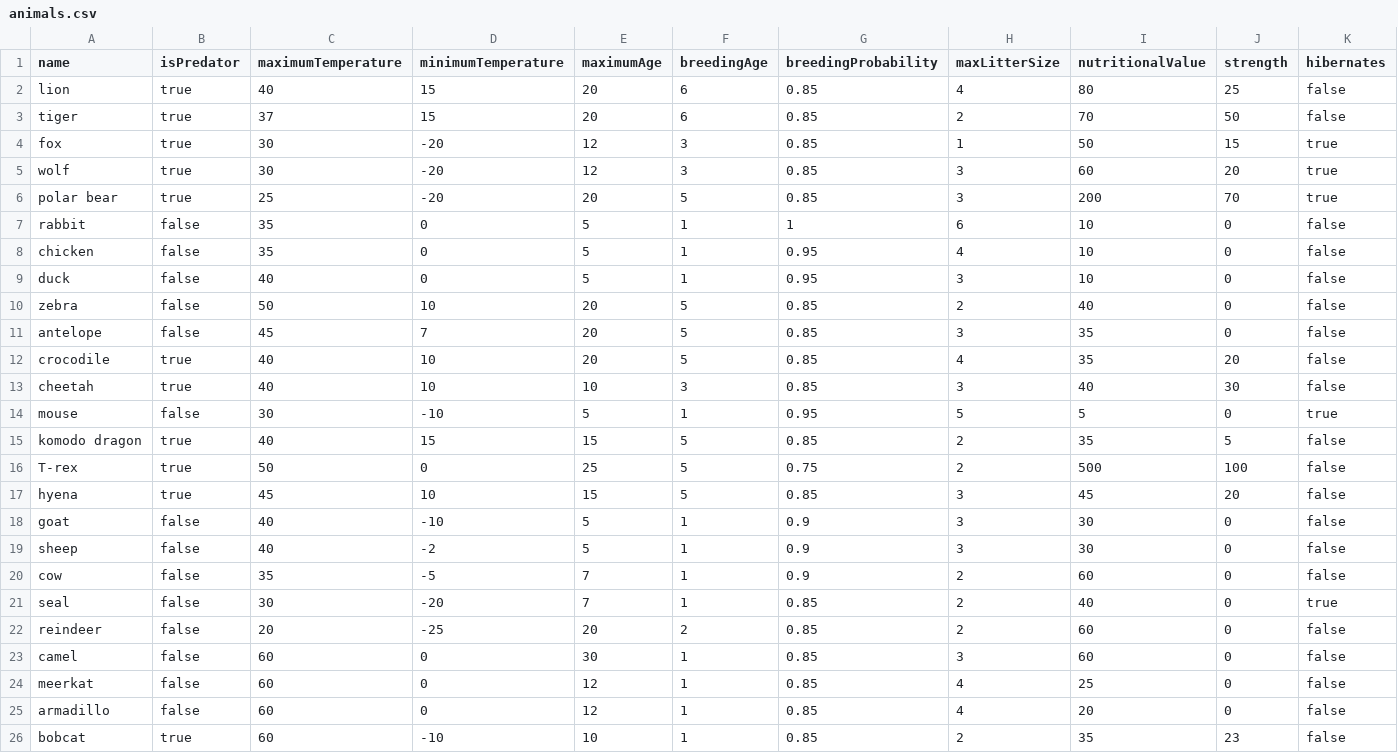
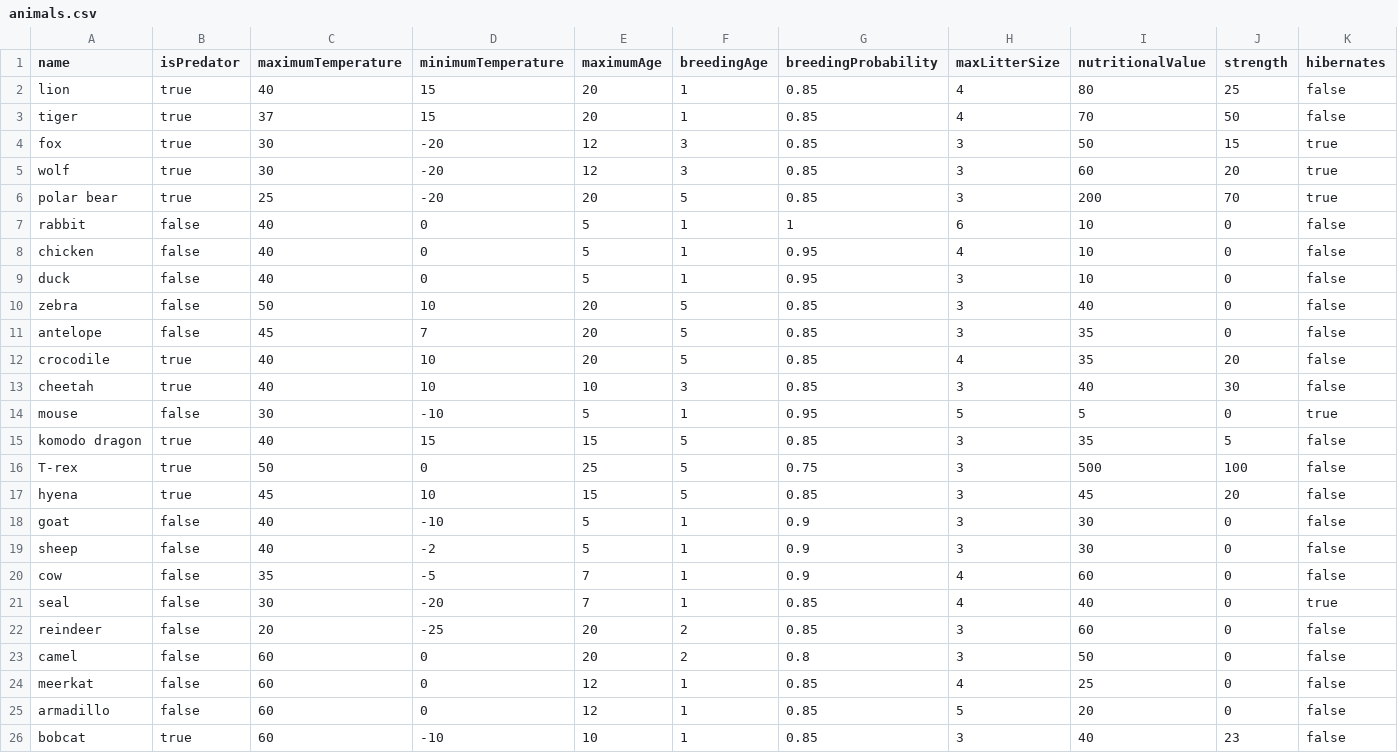
Before and after one commit to Ali-Alkhars/The-Ultimate-Simulator-3000, a CSV file: src/animals.csv, drawn as a sheet; only a part is shown; the diff names each change by its address in the sheet, - before the commit and + after, or states it on an @@ line.

```diff
--- a/src/animals.csv
+++ b/src/animals.csv
-F2:F3 (breedingAge): 6
+F2:F3 (breedingAge): 1
-H3 (maxLitterSize): 2
+H3 (maxLitterSize): 4
-H4 (maxLitterSize): 1
+H4 (maxLitterSize): 3
-C7:C8 (maximumTemperature): 35
+C7:C8 (maximumTemperature): 40
-H10 (maxLitterSize): 2
+H10 (maxLitterSize): 3
-H15:H16 (maxLitterSize): 2
+H15:H16 (maxLitterSize): 3
-H20:H21 (maxLitterSize): 2
+H20:H21 (maxLitterSize): 4
-H22 (maxLitterSize): 2
+H22 (maxLitterSize): 3
-E23 (maximumAge): 30
+E23 (maximumAge): 20
-F23 (breedingAge): 1
+F23 (breedingAge): 2
-G23 (breedingProbability): 0.85
+G23 (breedingProbability): 0.8
-I23 (nutritionalValue): 60
+I23 (nutritionalValue): 50
-H25 (maxLitterSize): 4
+H25 (maxLitterSize): 5
-H26 (maxLitterSize): 2
+H26 (maxLitterSize): 3
-I26 (nutritionalValue): 35
+I26 (nutritionalValue): 40
```
Also changed, not shown: src/habitats.csv, 12 other files.
